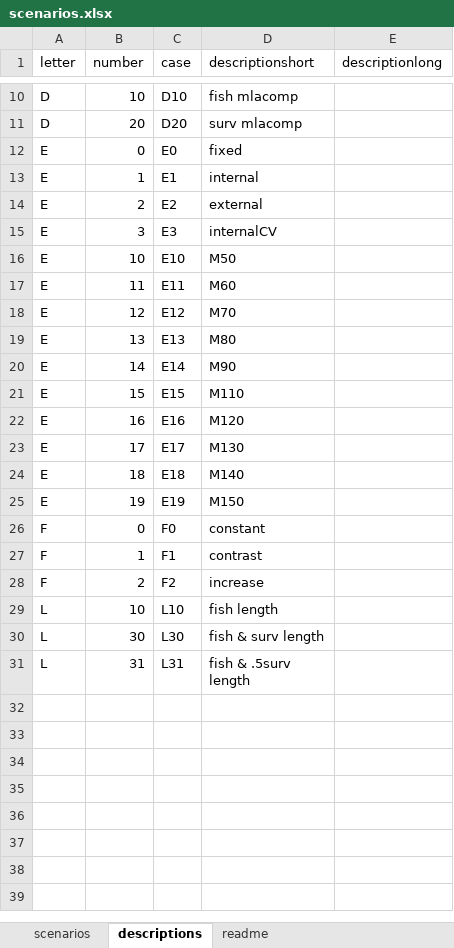
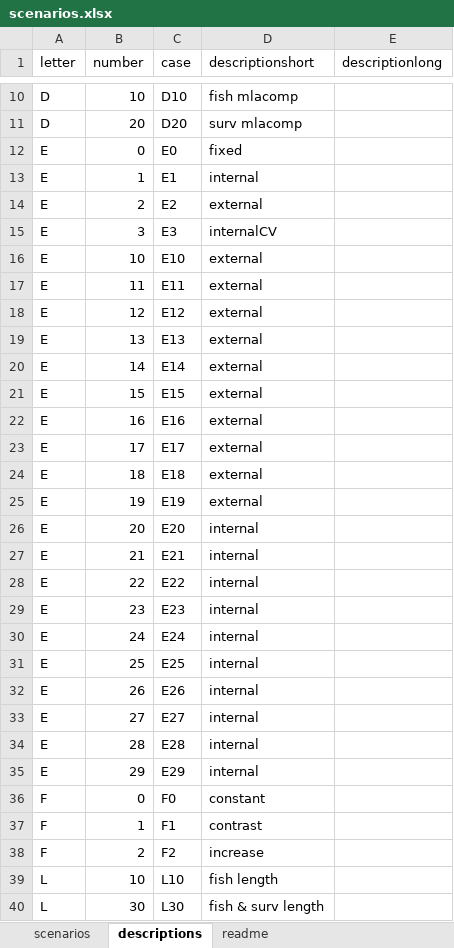
Before and after one commit to ss3sim/estgrowth, an Excel workbook: lib/scenarios.xlsx, sheet descriptions, drawn as a sheet; only a part is shown, gaps mark what is left out; the shorter side is filled out with more unchanged rows; values as stored, in another font and other column widths than the file's, no borders; the diff names each change by its address in the sheet, - before the commit and + after, or states it on an @@ line.

```diff
--- a/lib/scenarios.xlsx (sheet descriptions)
+++ b/lib/scenarios.xlsx (sheet descriptions)
-D16 (descriptionshort): M50
+D16 (descriptionshort): external
-D17 (descriptionshort): M60
+D17 (descriptionshort): external
-D18 (descriptionshort): M70
+D18 (descriptionshort): external
-D19 (descriptionshort): M80
+D19 (descriptionshort): external
-D20 (descriptionshort): M90
+D20 (descriptionshort): external
-D21 (descriptionshort): M110
+D21 (descriptionshort): external
-D22 (descriptionshort): M120
+D22 (descriptionshort): external
-D23 (descriptionshort): M130
+D23 (descriptionshort): external
-D24 (descriptionshort): M140
+D24 (descriptionshort): external
-D25 (descriptionshort): M150
+D25 (descriptionshort): external
+row 26: E | 20 | E20 | internal
+row 27: E | 21 | E21 | internal
+row 28: E | 22 | E22 | internal
+row 29: E | 23 | E23 | internal
+row 30: E | 24 | E24 | internal
+row 31: E | 25 | E25 | internal
+row 32: E | 26 | E26 | internal
+row 33: E | 27 | E27 | internal
+row 34: E | 28 | E28 | internal
+row 35: E | 29 | E29 | internal
```
Also changed, not shown: sheet scenarios, 1 other file.
